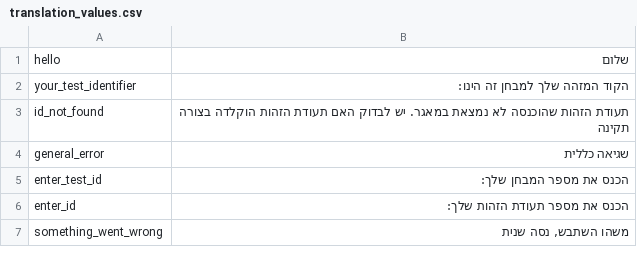
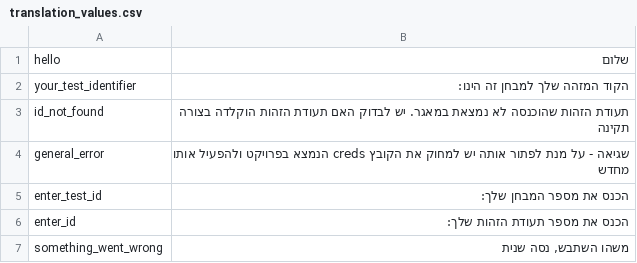
Before and after one commit to ShaiAshCollege464/ws_2024_a, a CSV file: translation_values.csv, drawn as a sheet; only a part is shown.

Commit message:
Update translation_values.csv

```diff
--- a/translation_values.csv
+++ b/translation_values.csv
@@ -3,3 +3,3 @@ your_test_identifier,הקוד המזהה שלך למבחן זה הינו:
 id_not_found,תעודת הזהות שהוכנסה לא נמצאת במאגר. יש לבדוק האם תעודת הזהות הוקלדה בצורה תקינה
-general_error,שגיאה כללית
+general_error,שגיאה - על מנת לפתור אותה יש למחוק את הקובץ creds הנמצא בפרויקט ולהפעיל אותו מחדש
 enter_test_id,הכנס את מספר המבחן שלך:
```
